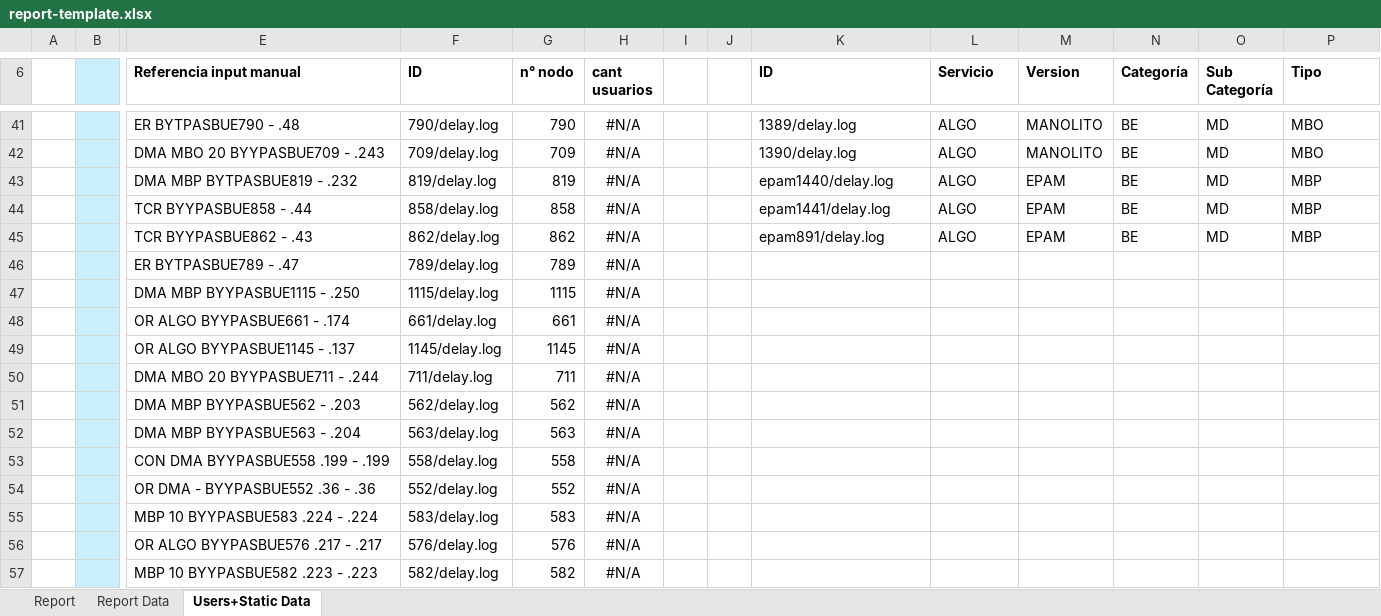
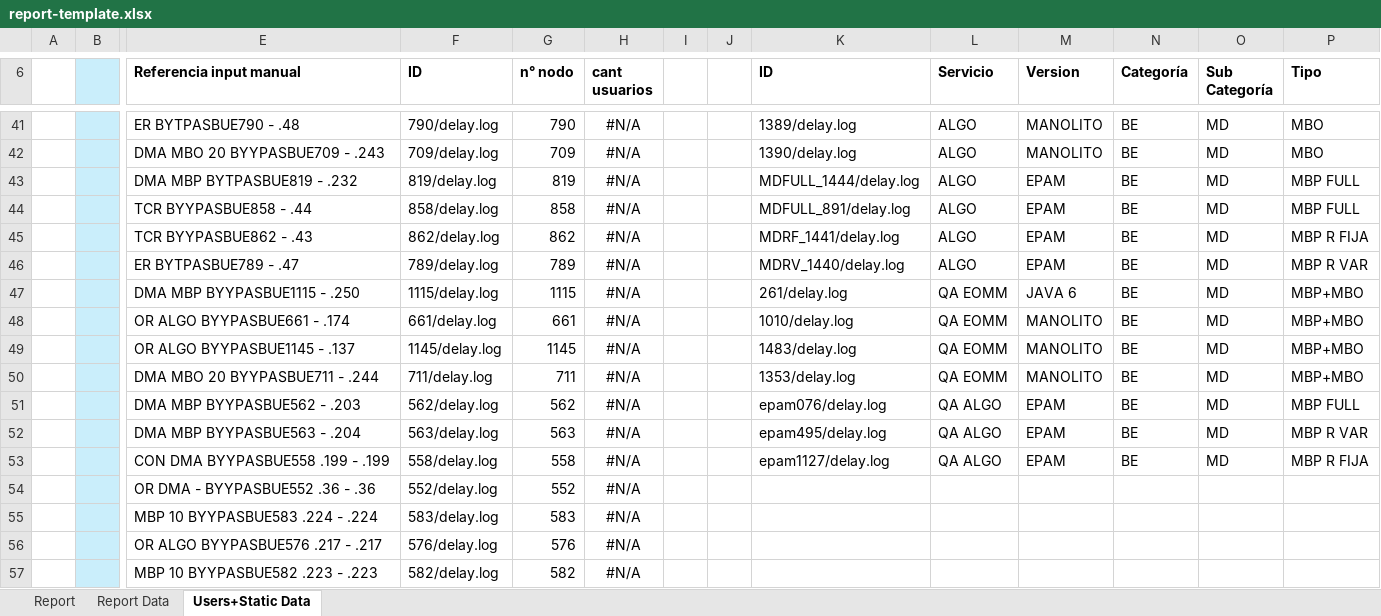
Before and after one commit to FrancoMinati/Latency-Log-Filter, an Excel workbook: report-template.xlsx, sheet Users+Static Data, drawn as a sheet; only a part is shown, gaps mark what is left out; values as stored, in another font and other column widths than the file's, no borders; removed rows and columns are numbered as before the commit, all else as after; rows hold the shown columns only; the diff names each change by its address in the sheet, - before the commit and + after, or states it on an @@ line.

```diff
--- a/report-template.xlsx (sheet Users+Static Data)
+++ b/report-template.xlsx (sheet Users+Static Data)
-K43 (ID): epam1440/delay.log
+K43 (ID): MDFULL_1444/delay.log
-P43:P44 (Tipo): MBP
+P43:P44 (Tipo): MBP FULL
-K44 (ID): epam1441/delay.log
+K44 (ID): MDFULL_891/delay.log
-K45 (ID): epam891/delay.log
+K45 (ID): MDRF_1441/delay.log
-P45 (Tipo): MBP
+P45 (Tipo): MBP R FIJA
-row 46:  |  | ER BYTPASBUE789 - .47 | 789/delay.log | 789 | #N/A
-row 47:  |  | DMA MBP BYYPASBUE1115 - .250 | 1115/delay.log | 1115 | #N/A
-row 48:  |  | OR ALGO BYYPASBUE661 - .174 | 661/delay.log | 661 | #N/A
-row 49:  |  | OR ALGO BYYPASBUE1145 - .137 | 1145/delay.log | 1145 | #N/A
-row 50:  |  | DMA MBO 20 BYYPASBUE711 - .244 | 711/delay.log | 711 | #N/A
-row 51:  |  | DMA MBP BYYPASBUE562 - .203 | 562/delay.log | 562 | #N/A
-row 52:  |  | DMA MBP BYYPASBUE563 - .204 | 563/delay.log | 563 | #N/A
-row 53:  |  | CON DMA BYYPASBUE558 .199 - .199 | 558/delay.log | 558 | #N/A
+row 46:  |  | ER BYTPASBUE789 - .47 | 789/delay.log | 789 | #N/A |  |  | MDRV_1440/delay.log | ALGO | EPAM | BE | MD | MBP R VAR
+row 47:  |  | DMA MBP BYYPASBUE1115 - .250 | 1115/delay.log | 1115 | #N/A |  |  | 261/delay.log | QA EOMM | JAVA 6 | BE | MD | MBP+MBO
+row 48:  |  | OR ALGO BYYPASBUE661 - .174 | 661/delay.log | 661 | #N/A |  |  | 1010/delay.log | QA EOMM | MANOLITO | BE | MD | MBP+MBO
+row 49:  |  | OR ALGO BYYPASBUE1145 - .137 | 1145/delay.log | 1145 | #N/A |  |  | 1483/delay.log | QA EOMM | MANOLITO | BE | MD | MBP+MBO
+row 50:  |  | DMA MBO 20 BYYPASBUE711 - .244 | 711/delay.log | 711 | #N/A |  |  | 1353/delay.log | QA EOMM | MANOLITO | BE | MD | MBP+MBO
+row 51:  |  | DMA MBP BYYPASBUE562 - .203 | 562/delay.log | 562 | #N/A |  |  | epam076/delay.log | QA ALGO | EPAM | BE | MD | MBP FULL
+row 52:  |  | DMA MBP BYYPASBUE563 - .204 | 563/delay.log | 563 | #N/A |  |  | epam495/delay.log | QA ALGO | EPAM | BE | MD | MBP R VAR
+row 53:  |  | CON DMA BYYPASBUE558 .199 - .199 | 558/delay.log | 558 | #N/A |  |  | epam1127/delay.log | QA ALGO | EPAM | BE | MD | MBP R FIJA
```
Also changed, not shown: sheet Report, formulas that keep their value.
